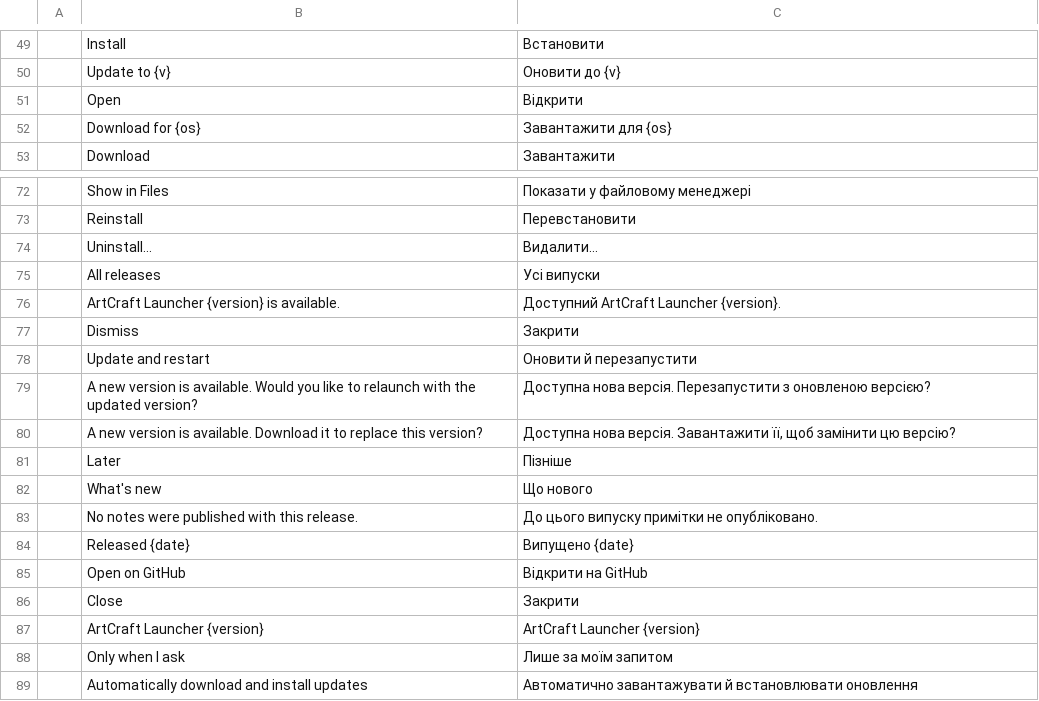
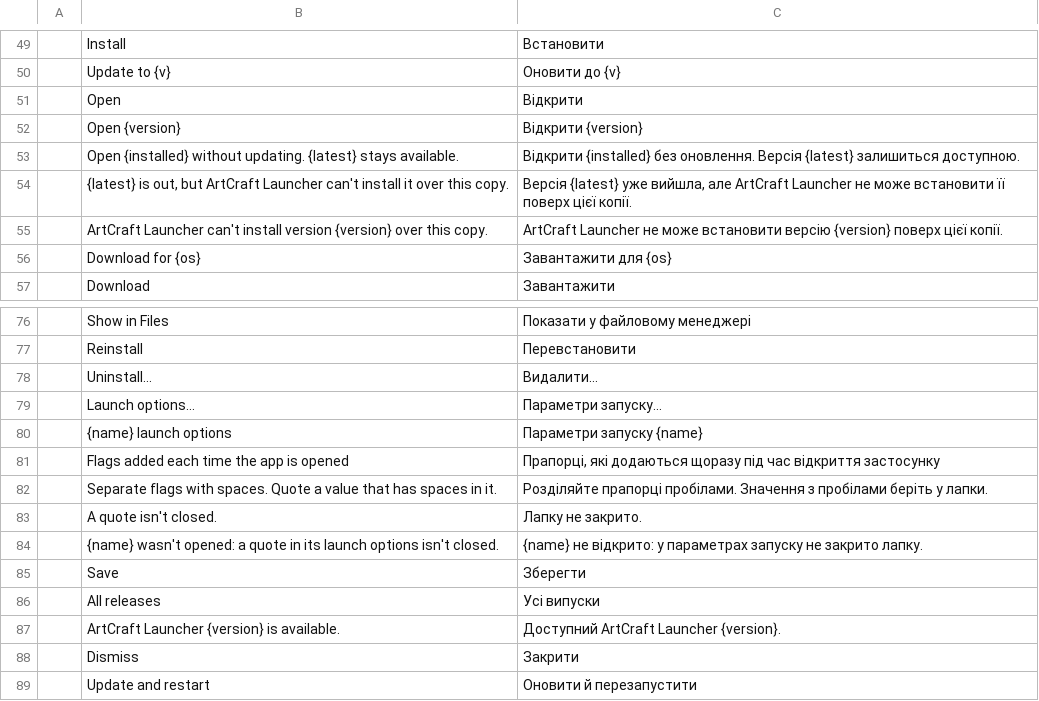
Before and after one commit to storytold/craft-launcher, a TSV file: crates/ui-egui/src/i18n/uk.tsv, drawn as a sheet; only a part is shown, gaps mark what is left out; the shorter side is filled out with more unchanged rows; the diff names each change by its address in the sheet, - before the commit and + after, or states it on an @@ line.

Commit message:
i18n(uk): translate the strings upstream added
Cover the split Open button and its installability notes, launch options
and the flag quoting errors, and the Save button.

```diff
--- a/crates/ui-egui/src/i18n/uk.tsv
+++ b/crates/ui-egui/src/i18n/uk.tsv
+row 52:  | Open {version} | Відкрити {version}
+row 53:  | Open {installed} without updating. {latest} stays available. | Відкрити {installed} без оновлення. Версія {latest} залишиться доступною.
+row 54:  | {latest} is out, but ArtCraft Launcher can't install it over this copy. | Версія {latest} уже вийшла, але ArtCraft Launcher не може встановити її поверх цієї копії.
+row 55:  | ArtCraft Launcher can't install version {version} over this copy. | ArtCraft Launcher не може встановити версію {version} поверх цієї копії.
+row 79:  | Launch options… | Параметри запуску…
+row 80:  | {name} launch options | Параметри запуску {name}
+row 81:  | Flags added each time the app is opened | Прапорці, які додаються щоразу під час відкриття застосунку
+row 82:  | Separate flags with spaces. Quote a value that has spaces in it. | Розділяйте прапорці пробілами. Значення з пробілами беріть у лапки.
+row 83:  | A quote isn't closed. | Лапку не закрито.
+row 84:  | {name} wasn't opened: a quote in its launch options isn't closed. | {name} не відкрито: у параметрах запуску не закрито лапку.
+row 85:  | Save | Зберегти
```
